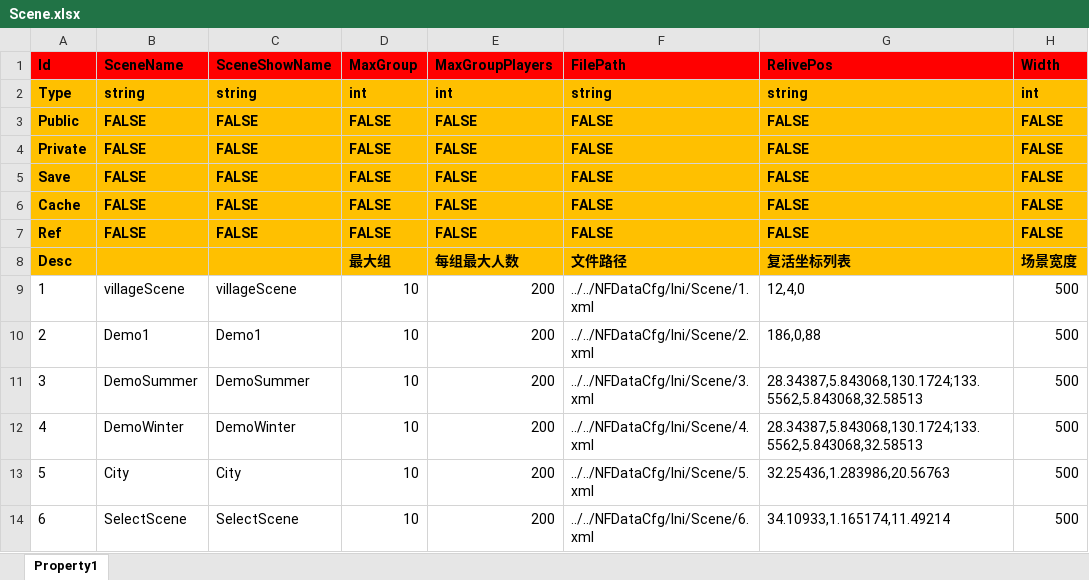
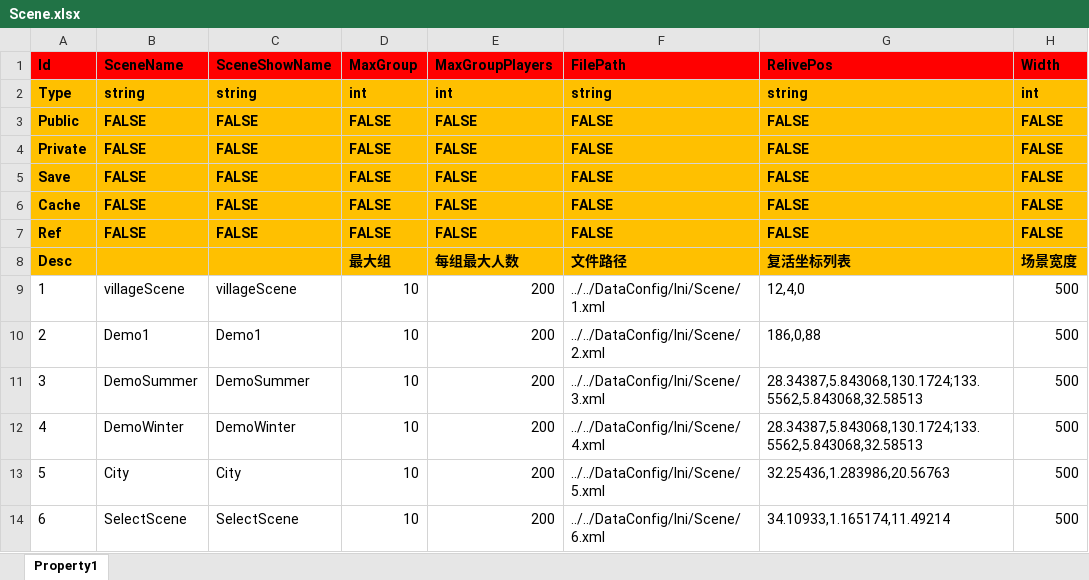
Before and after one commit to yebing115/ARK, an Excel workbook: Bin/Server/DataConfig/Excel/Scene.xlsx, sheet Property1, drawn as a sheet; only a part is shown; values as stored, in another font and other column widths than the file's, no borders; the diff names each change by its address in the sheet, - before the commit and + after, or states it on an @@ line.

Commit message:
new Scene path
Former-commit-id: c0b5463594eae523699fcfc7cd8cca54aea02242
Former-commit-id: 87f1e60ca40171d50c97ea3fe3f50cad28d2ee33

```diff
--- a/Bin/Server/DataConfig/Excel/Scene.xlsx (sheet Property1)
+++ b/Bin/Server/DataConfig/Excel/Scene.xlsx (sheet Property1)
-F9 (FilePath): ../../NFDataCfg/Ini/Scene/1.xml
+F9 (FilePath): ../../DataConfig/Ini/Scene/1.xml
-F10 (FilePath): ../../NFDataCfg/Ini/Scene/2.xml
+F10 (FilePath): ../../DataConfig/Ini/Scene/2.xml
-F11 (FilePath): ../../NFDataCfg/Ini/Scene/3.xml
+F11 (FilePath): ../../DataConfig/Ini/Scene/3.xml
-F12 (FilePath): ../../NFDataCfg/Ini/Scene/4.xml
+F12 (FilePath): ../../DataConfig/Ini/Scene/4.xml
-F13 (FilePath): ../../NFDataCfg/Ini/Scene/5.xml
+F13 (FilePath): ../../DataConfig/Ini/Scene/5.xml
-F14 (FilePath): ../../NFDataCfg/Ini/Scene/6.xml
+F14 (FilePath): ../../DataConfig/Ini/Scene/6.xml
```
